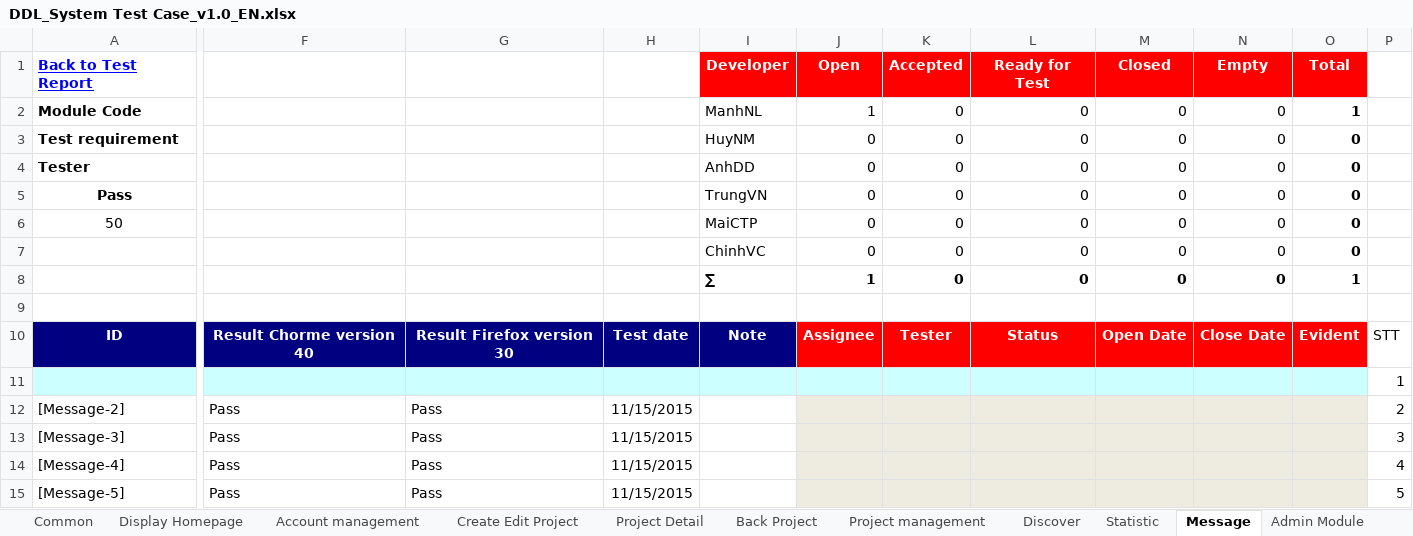
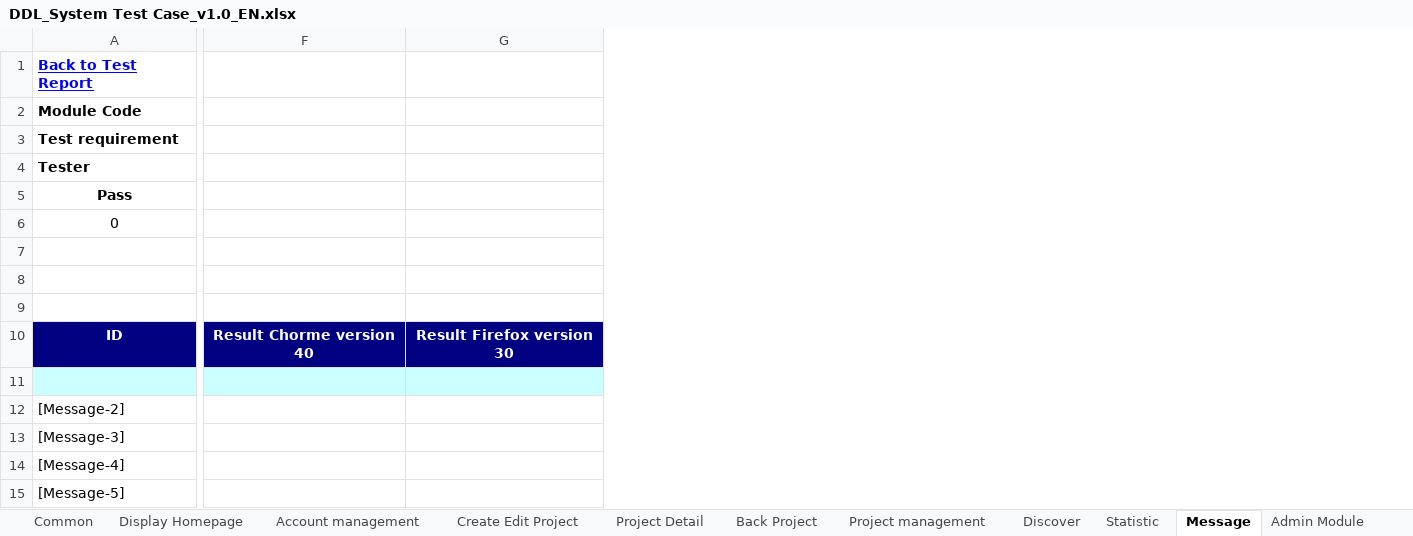
Before and after one commit to sangnvus/2015FALLJS01, an Excel workbook: WIP/Documents/Report 3/DDL_System Test Case_v1.0_EN.xlsx, sheet Message, drawn as a sheet; only a part is shown, gaps mark what is left out; values as stored, in another font and other column widths than the file's, no borders; removed rows and columns are numbered as before the commit, all else as after; rows hold the shown columns only; the diff covers the shown part only; the diff names each change by its address in the sheet, - before the commit and + after, or states it on an @@ line.

```diff
--- a/WIP/Documents/Report 3/DDL_System Test Case_v1.0_EN.xlsx (sheet Message)
+++ b/WIP/Documents/Report 3/DDL_System Test Case_v1.0_EN.xlsx (sheet Message)
-column F, rows 10-15: Result Chorme version 40 |  | Pass | Pass | Pass | Pass
-column G, rows 10-15: Result Firefox version 30 |  | Pass | Pass | Pass | Pass
-column H, rows 10-15: Test date |  | 11/15/2015 | 11/15/2015 | 11/15/2015 | 11/15/2015
-column I (TrungVN), rows 1-4: Developer | ManhNL | HuyNM | AnhDD; rows 7-10: ChinhVC | ∑ |  | Note
@@ column J (0) hidden, rows 1-4: Open | 1 | 0 | 0; rows 7-10: 0 | 1 |  | Assignee @@
-column K (0), rows 1-4: Accepted | 0 | 0 | 0; rows 7-10: 0 | 0 |  | Tester
-column L (0), rows 1-4: Ready for Test | 0 | 0 | 0; rows 7-10: 0 | 0 |  | Status
-column M (0), rows 1-4: Closed | 0 | 0 | 0; rows 7-10: 0 | 0 |  | Open Date
-column N (0), rows 1-4: Empty | 0 | 0 | 0; rows 7-10: 0 | 0 |  | Close Date
-column O (0), rows 1-4: Total | 1 | 0 | 0; rows 7-10: 0 | 1 |  | Evident
-column P, rows 10-15: STT | 1 | 2 | 3 | 4 | 5
+column F, row 10: Result Chorme version 40
+column G, row 10: Result Firefox version 30
-row 6: 50 |  |  |  | MaiCTP | 0 | 0 | 0 | 0 | 0 | 0
+row 6: 0
-row 7:  |  |  |  | ChinhVC | 0 | 0 | 0 | 0 | 0 | 0
+row 7: (empty)
-row 8:  |  |  |  | ∑ | 1 | 0 | 0 | 0 | 0 | 1
+row 8: (empty)
```
Also changed, not shown: 2 added columns elsewhere in this sheet, sheet Create Edit Project, sheet Admin Module, sheet Account management, sheet Project Detail, sheet Project management, sheet Display Homepage, 6 more sheets, other sheet tabs, hidden cells, WIP/Documents/Report 3/DDL_Integration Test Case_v1.0_EN.xlsx, WIP/Documents/Report 3/DDL_System Test Case_v1.0_JP.xlsx, 1 other file.
